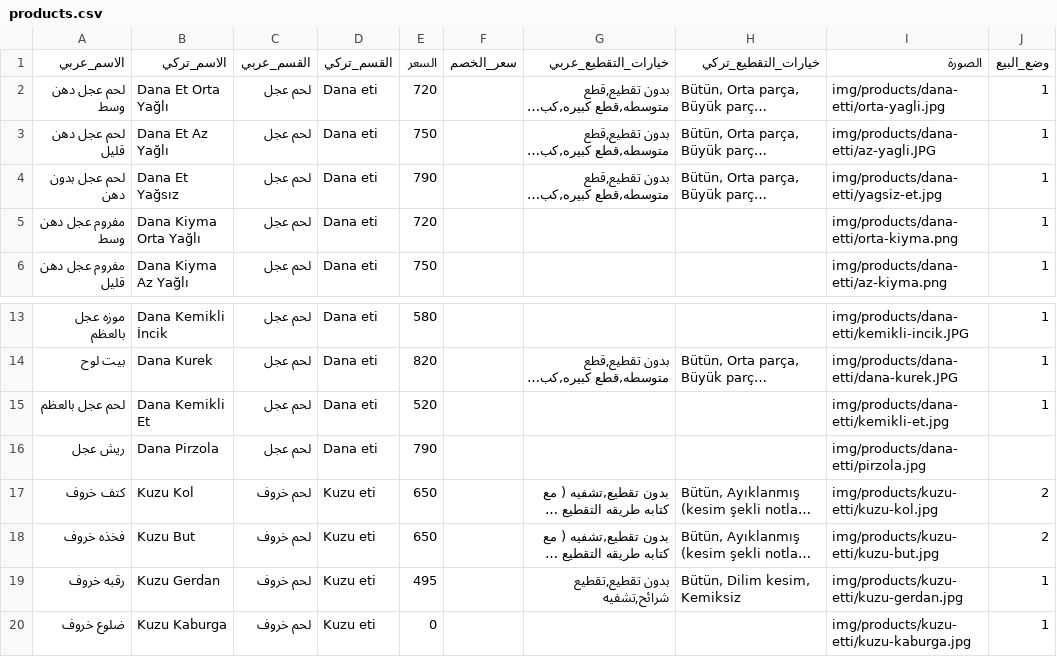
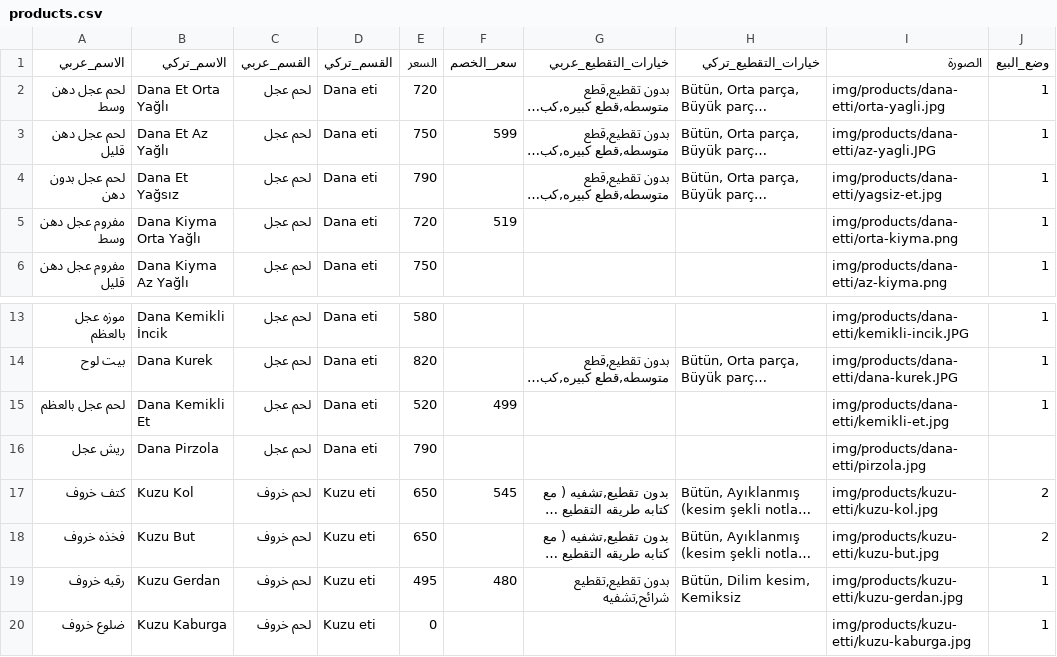
Before and after one commit to OuTy511/Elbereket-Ciftligi-Menu, a CSV file: data/products.csv, drawn as a sheet; only a part is shown, gaps mark what is left out; long unchanged cells end in …; the diff covers the shown part only; the diff names each change by its address in the sheet, - before the commit and + after, or states it on an @@ line.

```diff
--- a/data/products.csv
+++ b/data/products.csv
-F3 (سعر_الخصم): (empty)
+F3 (سعر_الخصم): 599
-F5 (سعر_الخصم): (empty)
+F5 (سعر_الخصم): 519
-F15 (سعر_الخصم): (empty)
+F15 (سعر_الخصم): 499
-F17 (سعر_الخصم): (empty)
+F17 (سعر_الخصم): 545
-F19 (سعر_الخصم): (empty)
+F19 (سعر_الخصم): 480
```
Also changed, not shown: 4 added rows, 3 removed rows, 78 moved rows and 4 edited cells elsewhere in this file, 1 other file.
